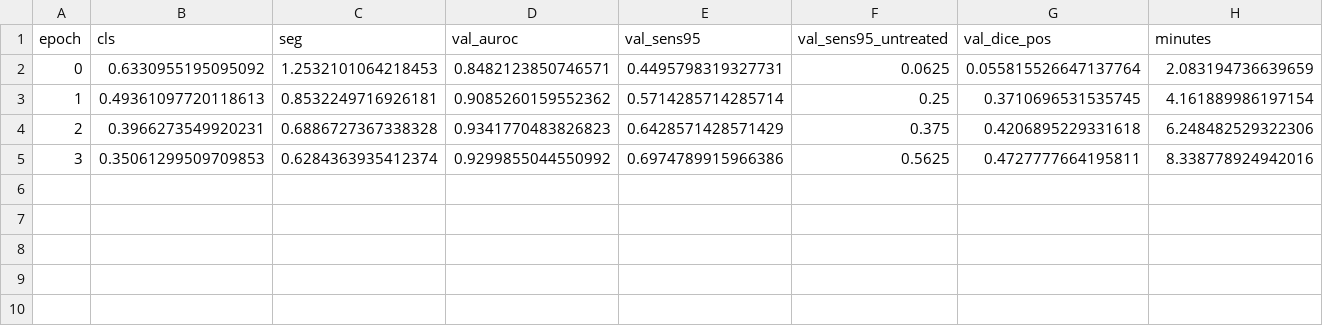
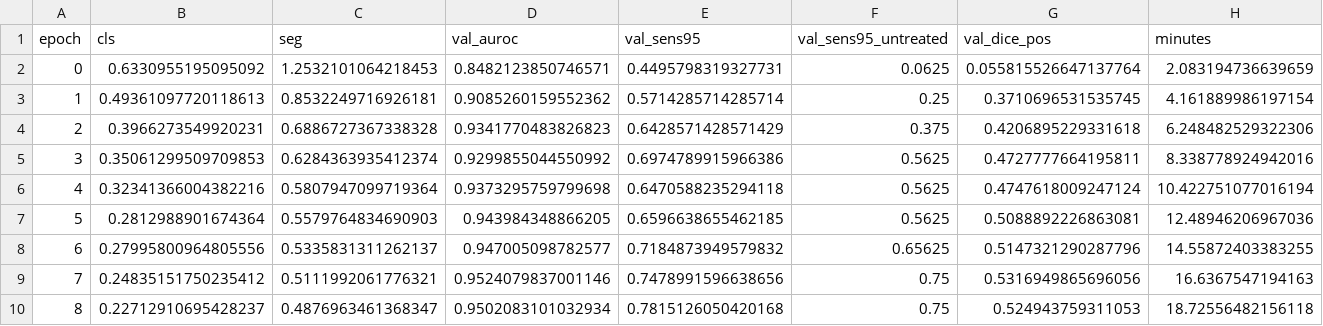
Before and after one commit to yazanjer/paper-ptx-deconfound-tbd-ahmadhar, a CSV file: results/runs/pb_bl_segformer_b2/seed1/train_log.csv, drawn as a sheet.

Commit message:
results: heartbeat hkp536pz47nv8a

```diff
--- a/results/runs/pb_bl_segformer_b2/seed1/train_log.csv
+++ b/results/runs/pb_bl_segformer_b2/seed1/train_log.csv
@@ -5 +5,6 @@ epoch,cls,seg,val_auroc,val_sens95,val_sens95_untreated,val_dice_pos,minutes
 3,0.35061299509709853,0.6284363935412374,0.9299855044550992,0.6974789915966386,0.5625,0.4727777664195811,8.338778924942016
+4,0.32341366004382216,0.5807947099719364,0.9373295759799698,0.6470588235294118,0.5625,0.4747618009247124,10.422751077016194
+5,0.2812988901674364,0.5579764834690903,0.943984348866205,0.6596638655462185,0.5625,0.5088892226863081,12.48946206967036
+6,0.27995800964805556,0.5335831311262137,0.947005098782577,0.7184873949579832,0.65625,0.5147321290287796,14.55872403383255
+7,0.24835151750235412,0.5111992061776321,0.9524079837001146,0.7478991596638656,0.75,0.5316949865696056,16.6367547194163
+8,0.22712910695428237,0.4876963461368347,0.9502083101032934,0.7815126050420168,0.75,0.524943759311053,18.72556482156118
```
Also changed, not shown: 1 other file.
